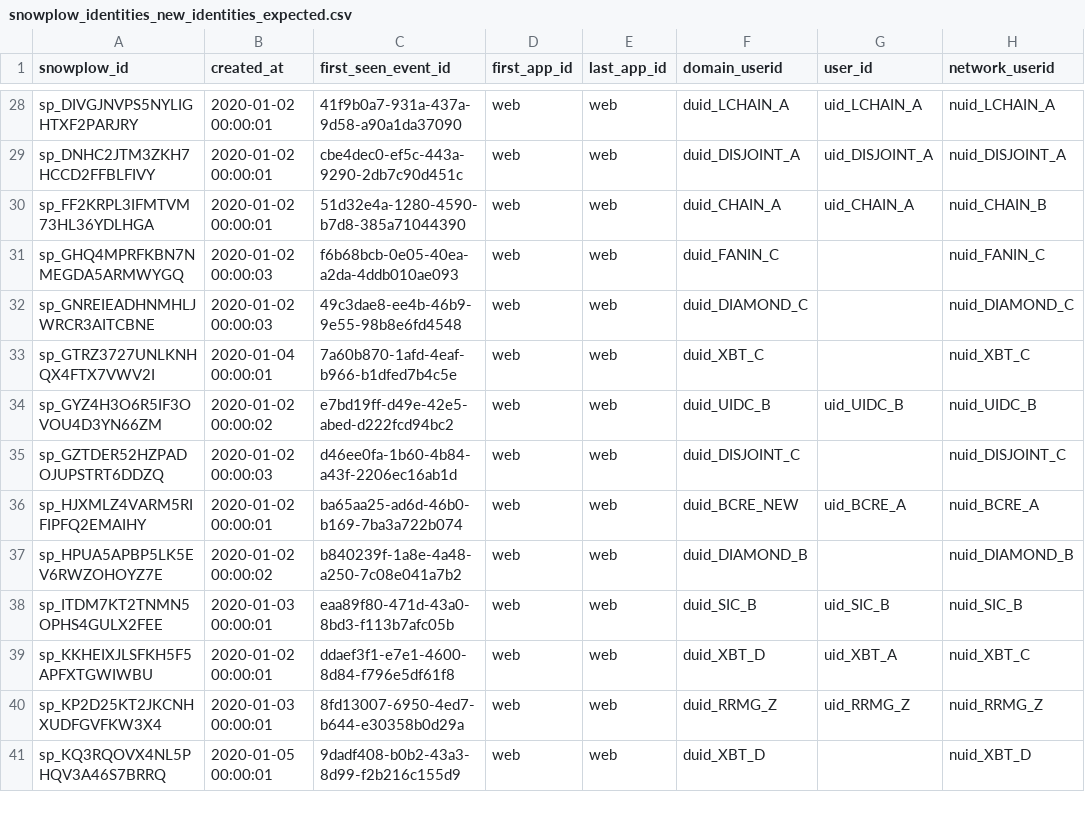
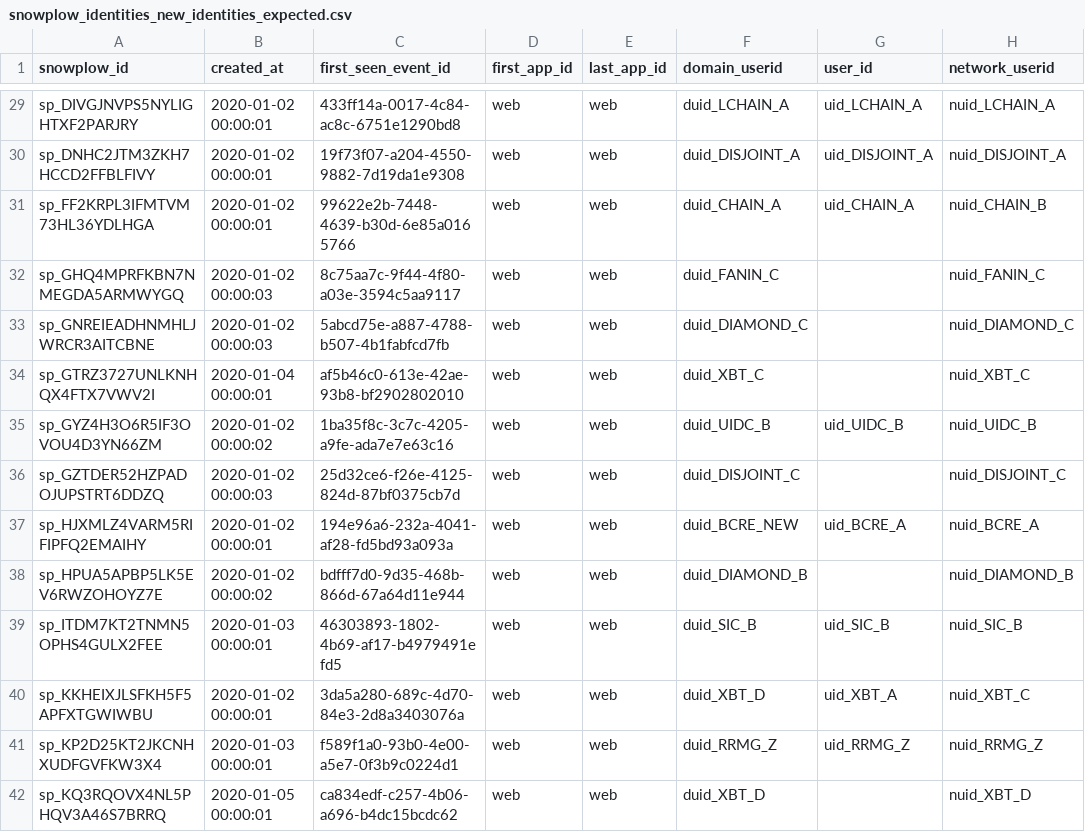
Before and after one commit to snowplow-incubator/dbt-snowplow-identities, a CSV file: integration_tests/data/expected/snowplow_identities_new_identities_expected.csv, drawn as a sheet; only a part is shown, gaps mark what is left out; addresses are those after the commit; the diff covers the shown part only; the diff names each change by its address in the sheet, - before the commit and + after, or states it on an @@ line.

```diff
--- a/integration_tests/data/expected/snowplow_identities_new_identities_expected.csv
+++ b/integration_tests/data/expected/snowplow_identities_new_identities_expected.csv
-C29 (first_seen_event_id): 41f9b0a7-931a-437a-9d58-a90a1da37090
+C29 (first_seen_event_id): 433ff14a-0017-4c84-ac8c-6751e1290bd8
-C30 (first_seen_event_id): cbe4dec0-ef5c-443a-9290-2db7c90d451c
+C30 (first_seen_event_id): 19f73f07-a204-4550-9882-7d19da1e9308
-C31 (first_seen_event_id): 51d32e4a-1280-4590-b7d8-385a71044390
+C31 (first_seen_event_id): 99622e2b-7448-4639-b30d-6e85a0165766
-C32 (first_seen_event_id): f6b68bcb-0e05-40ea-a2da-4ddb010ae093
+C32 (first_seen_event_id): 8c75aa7c-9f44-4f80-a03e-3594c5aa9117
-C33 (first_seen_event_id): 49c3dae8-ee4b-46b9-9e55-98b8e6fd4548
+C33 (first_seen_event_id): 5abcd75e-a887-4788-b507-4b1fabfcd7fb
-C34 (first_seen_event_id): 7a60b870-1afd-4eaf-b966-b1dfed7b4c5e
+C34 (first_seen_event_id): af5b46c0-613e-42ae-93b8-bf2902802010
-C35 (first_seen_event_id): e7bd19ff-d49e-42e5-abed-d222fcd94bc2
+C35 (first_seen_event_id): 1ba35f8c-3c7c-4205-a9fe-ada7e7e63c16
-C36 (first_seen_event_id): d46ee0fa-1b60-4b84-a43f-2206ec16ab1d
+C36 (first_seen_event_id): 25d32ce6-f26e-4125-824d-87bf0375cb7d
-C37 (first_seen_event_id): ba65aa25-ad6d-46b0-b169-7ba3a722b074
+C37 (first_seen_event_id): 194e96a6-232a-4041-af28-fd5bd93a093a
-C38 (first_seen_event_id): b840239f-1a8e-4a48-a250-7c08e041a7b2
+C38 (first_seen_event_id): bdfff7d0-9d35-468b-866d-67a64d11e944
-C39 (first_seen_event_id): eaa89f80-471d-43a0-8bd3-f113b7afc05b
+C39 (first_seen_event_id): 46303893-1802-4b69-af17-b4979491efd5
-C40 (first_seen_event_id): ddaef3f1-e7e1-4600-8d84-f796e5df61f8
+C40 (first_seen_event_id): 3da5a280-689c-4d70-84e3-2d8a3403076a
-C41 (first_seen_event_id): 8fd13007-6950-4ed7-b644-e30358b0d29a
+C41 (first_seen_event_id): f589f1a0-93b0-4e00-a5e7-0f3b9c0224d1
-C42 (first_seen_event_id): 9dadf408-b0b2-43a3-8d99-f2b216c155d9
+C42 (first_seen_event_id): ca834edf-c257-4b06-a696-b4dc15bcdc62
```
Also changed, not shown: 1 added row, 1 removed row and 54 edited cells elsewhere in this file, integration_tests/data/expected/snowplow_identities_id_changes_expected.csv, integration_tests/data/expected/snowplow_identities_id_mapping_scd_expected.csv, 14 other files.
